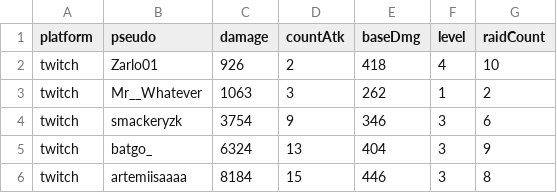
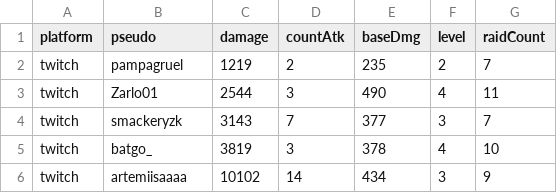
Before and after one commit to Zarlo01/zarlo01.github.io, a CSV file: pokedexLive/assets/data/RaidStats.csv, drawn as a sheet.

```diff
--- a/pokedexLive/assets/data/RaidStats.csv
+++ b/pokedexLive/assets/data/RaidStats.csv
@@ -1,6 +1,6 @@
 platform;pseudo;damage;countAtk;baseDmg;level;raidCount
-twitch;Zarlo01;926;2;418;4;10
-twitch;Mr__Whatever;1063;3;262;1;2
-twitch;smackeryzk;3754;9;346;3;6
-twitch;batgo_;6324;13;404;3;9
-twitch;artemiisaaaa;8184;15;446;3;8
+twitch;pampagruel;1219;2;235;2;7
+twitch;Zarlo01;2544;3;490;4;11
+twitch;smackeryzk;3143;7;377;3;7
+twitch;batgo_;3819;3;378;4;10
+twitch;artemiisaaaa;10102;14;434;3;9
```
Also changed, not shown: 2 other files.
